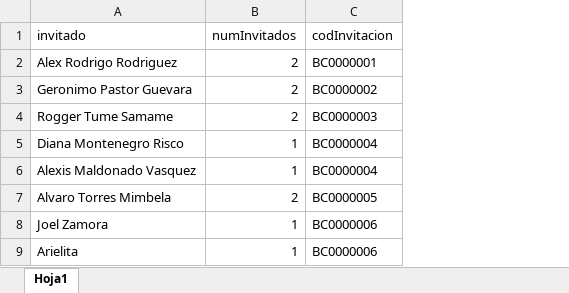
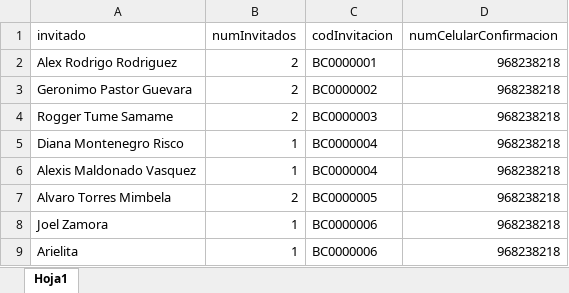
Before and after one commit to bvasquez-code/AppWedding, an Excel workbook: src/assets/data/BD_INVITADOS.xlsx, sheet Hoja1, drawn as a sheet; values as stored, in another font and other column widths than the file's, no borders; the diff names each change by its address in the sheet, - before the commit and + after, or states it on an @@ line.

```diff
--- a/src/assets/data/BD_INVITADOS.xlsx (sheet Hoja1)
+++ b/src/assets/data/BD_INVITADOS.xlsx (sheet Hoja1)
+column D (numCelularConfirmacion), rows 2-9: all 968238218
```
Also changed, not shown: 17 other files.
